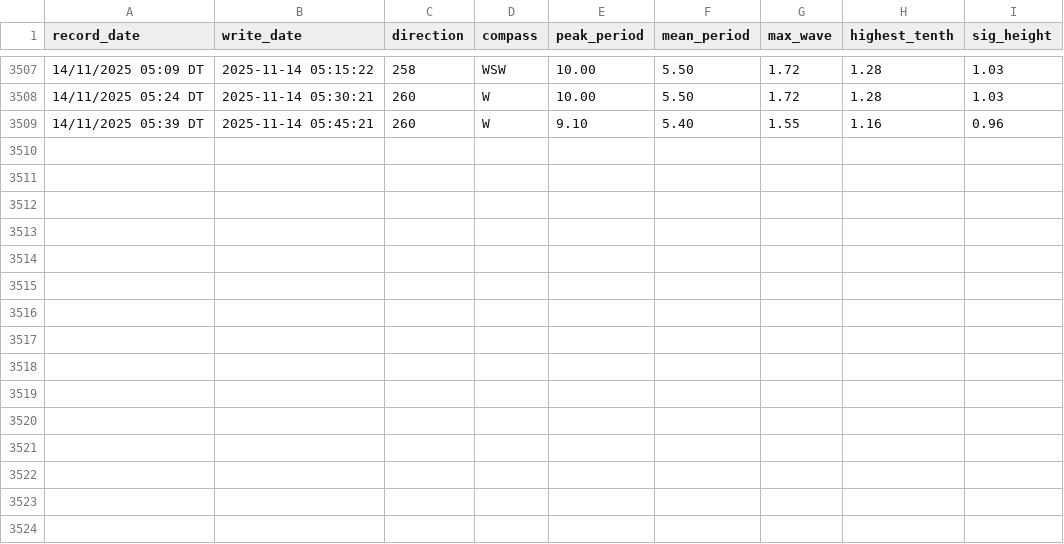
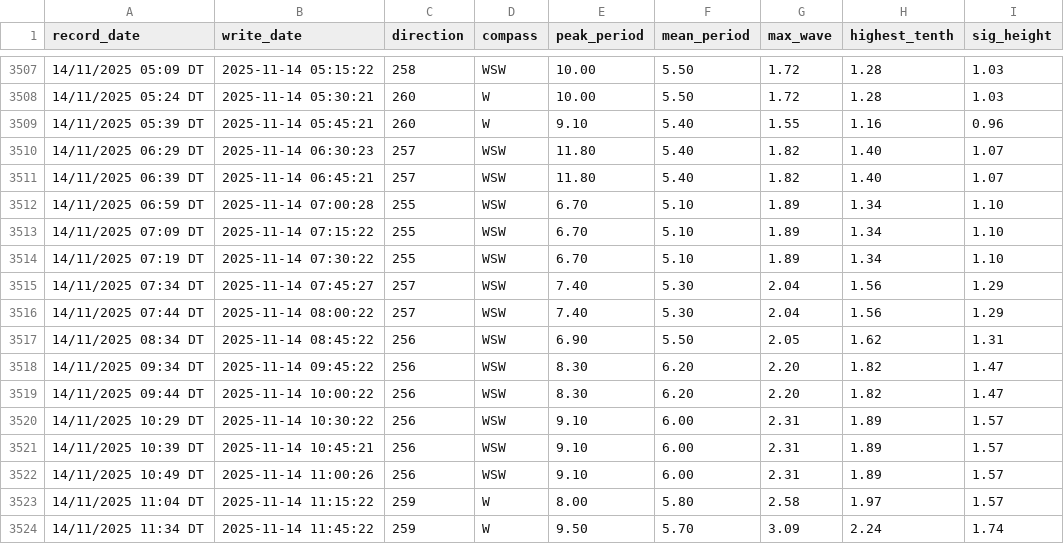
Before and after one commit to Hamish-StonyAnalytics/coastal-swell.github.io, a CSV file: swell_data.csv, drawn as a sheet; only a part is shown, gaps mark what is left out; the diff names each change by its address in the sheet, - before the commit and + after, or states it on an @@ line.

Commit message:
Automated data update

```diff
--- a/swell_data.csv
+++ b/swell_data.csv
+row 3510: 14/11/2025 06:29 DT | 2025-11-14 06:30:23 | 257 | WSW | 11.80 | 5.40 | 1.82 | 1.40 | 1.07
+row 3511: 14/11/2025 06:39 DT | 2025-11-14 06:45:21 | 257 | WSW | 11.80 | 5.40 | 1.82 | 1.40 | 1.07
+row 3512: 14/11/2025 06:59 DT | 2025-11-14 07:00:28 | 255 | WSW | 6.70 | 5.10 | 1.89 | 1.34 | 1.10
+row 3513: 14/11/2025 07:09 DT | 2025-11-14 07:15:22 | 255 | WSW | 6.70 | 5.10 | 1.89 | 1.34 | 1.10
+row 3514: 14/11/2025 07:19 DT | 2025-11-14 07:30:22 | 255 | WSW | 6.70 | 5.10 | 1.89 | 1.34 | 1.10
+row 3515: 14/11/2025 07:34 DT | 2025-11-14 07:45:27 | 257 | WSW | 7.40 | 5.30 | 2.04 | 1.56 | 1.29
+row 3516: 14/11/2025 07:44 DT | 2025-11-14 08:00:22 | 257 | WSW | 7.40 | 5.30 | 2.04 | 1.56 | 1.29
+row 3517: 14/11/2025 08:34 DT | 2025-11-14 08:45:22 | 256 | WSW | 6.90 | 5.50 | 2.05 | 1.62 | 1.31
+row 3518: 14/11/2025 09:34 DT | 2025-11-14 09:45:22 | 256 | WSW | 8.30 | 6.20 | 2.20 | 1.82 | 1.47
+row 3519: 14/11/2025 09:44 DT | 2025-11-14 10:00:22 | 256 | WSW | 8.30 | 6.20 | 2.20 | 1.82 | 1.47
+row 3520: 14/11/2025 10:29 DT | 2025-11-14 10:30:22 | 256 | WSW | 9.10 | 6.00 | 2.31 | 1.89 | 1.57
+row 3521: 14/11/2025 10:39 DT | 2025-11-14 10:45:21 | 256 | WSW | 9.10 | 6.00 | 2.31 | 1.89 | 1.57
+row 3522: 14/11/2025 10:49 DT | 2025-11-14 11:00:26 | 256 | WSW | 9.10 | 6.00 | 2.31 | 1.89 | 1.57
+row 3523: 14/11/2025 11:04 DT | 2025-11-14 11:15:22 | 259 | W | 8.00 | 5.80 | 2.58 | 1.97 | 1.57
+row 3524: 14/11/2025 11:34 DT | 2025-11-14 11:45:22 | 259 | W | 9.50 | 5.70 | 3.09 | 2.24 | 1.74
```
